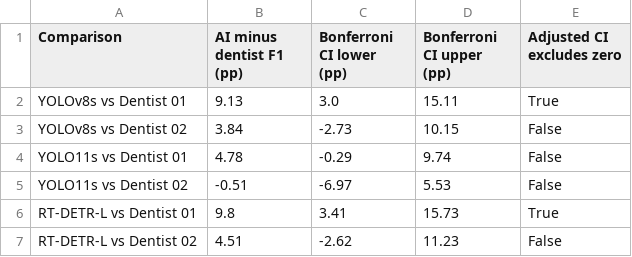
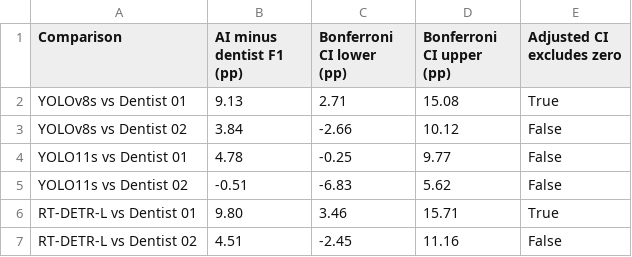
Before and after one commit to AbdlrhmanDev/DentalOPG-Human-AI-Comparison, a CSV file: results/main_tables/Table_4_Paired_Bootstrap.csv, drawn as a sheet.

```diff
--- a/results/main_tables/Table_4_Paired_Bootstrap.csv
+++ b/results/main_tables/Table_4_Paired_Bootstrap.csv
@@ -1,7 +1,7 @@
 Comparison,AI minus dentist F1 (pp),Bonferroni CI lower (pp),Bonferroni CI upper (pp),Adjusted CI excludes zero
-YOLOv8s vs Dentist 01,9.13,3.0,15.11,True
-YOLOv8s vs Dentist 02,3.84,-2.73,10.15,False
-YOLO11s vs Dentist 01,4.78,-0.29,9.74,False
-YOLO11s vs Dentist 02,-0.51,-6.97,5.53,False
-RT-DETR-L vs Dentist 01,9.8,3.41,15.73,True
-RT-DETR-L vs Dentist 02,4.51,-2.62,11.23,False
+YOLOv8s vs Dentist 01,9.13,2.71,15.08,True
+YOLOv8s vs Dentist 02,3.84,-2.66,10.12,False
+YOLO11s vs Dentist 01,4.78,-0.25,9.77,False
+YOLO11s vs Dentist 02,-0.51,-6.83,5.62,False
+RT-DETR-L vs Dentist 01,9.80,3.46,15.71,True
+RT-DETR-L vs Dentist 02,4.51,-2.45,11.16,False
```
Also changed, not shown: SHA256_MANIFEST.csv, results/statistical_audit/Bonferroni_Adjusted_Bootstrap_CIs.csv, 5 other files.
